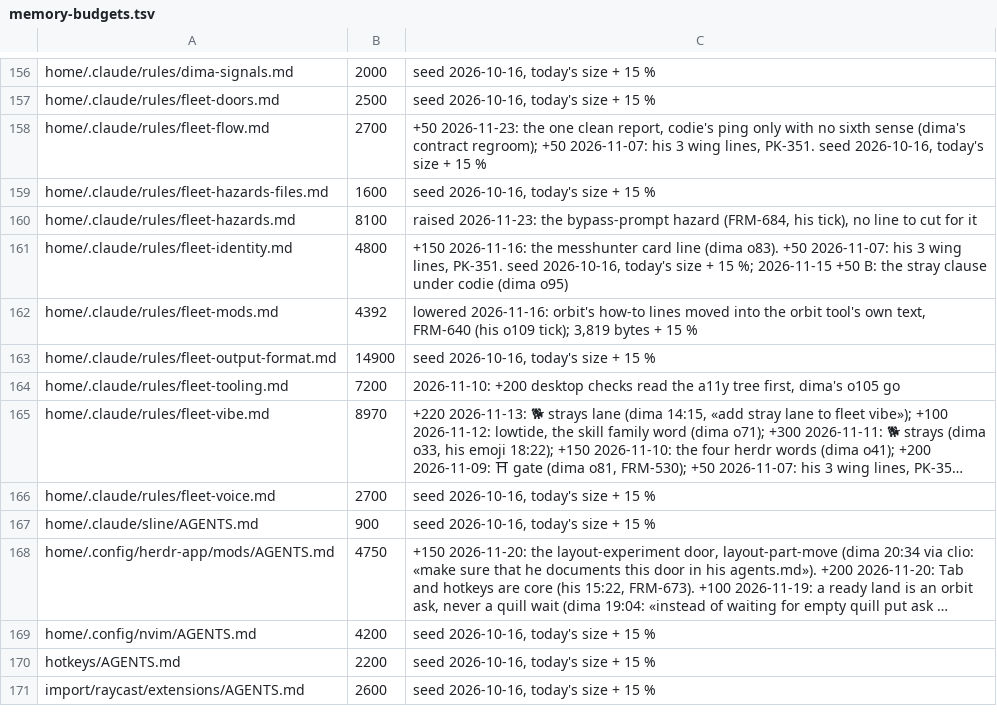
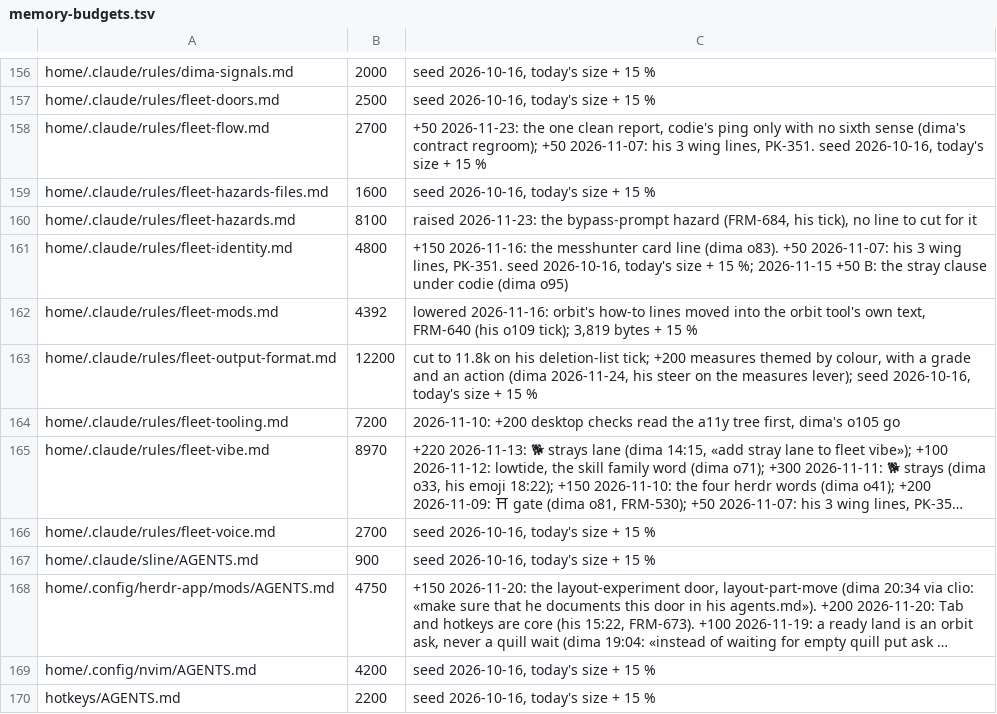
Before and after one commit to dvakatsiienko/frame, a TSV file: recipes/nurture-memory/scripts/memory-budgets.tsv, drawn as a sheet; only a part is shown, gaps mark what is left out; the shorter side is filled out with more unchanged rows; long unchanged cells end in ….

Commit message:
📜 measures read themed: a colour, one plain sentence, a grade, an action
his steer on the measures lever, 24 Nov: «measures are easier to read when they are themed»,
with a grade and action items. the format rule and his lever say the same. the siesta row.

quotes: shown

Agent: clio-wing-1 · Claude Fable 5.2

```diff
--- a/recipes/nurture-memory/scripts/memory-budgets.tsv
+++ b/recipes/nurture-memory/scripts/memory-budgets.tsv
@@ -162,3 +162,3 @@ home/.claude/rules/fleet-identity.md	4800	+150 2026-11-16: the messhunter card l
 home/.claude/rules/fleet-mods.md	4392	lowered 2026-11-16: orbit's how-to lines moved into the orbit tool's own text, FRM-640 (his o109 tick); 3,819 bytes + 15 %
-home/.claude/rules/fleet-output-format.md	14900	seed 2026-10-16, today's size + 15 %
+home/.claude/rules/fleet-output-format.md	12200	cut to 11.8k on his deletion-list tick; +200 measures themed by colour, with a grade and an action (dima 2026-11-24, his steer on the measures lever); seed 2026-10-16, today's size + 15 %
 home/.claude/rules/fleet-tooling.md	7200	2026-11-10: +200 desktop checks read the a11y tree first, dima's o105 go
```
Also changed, not shown: 3 other files.
